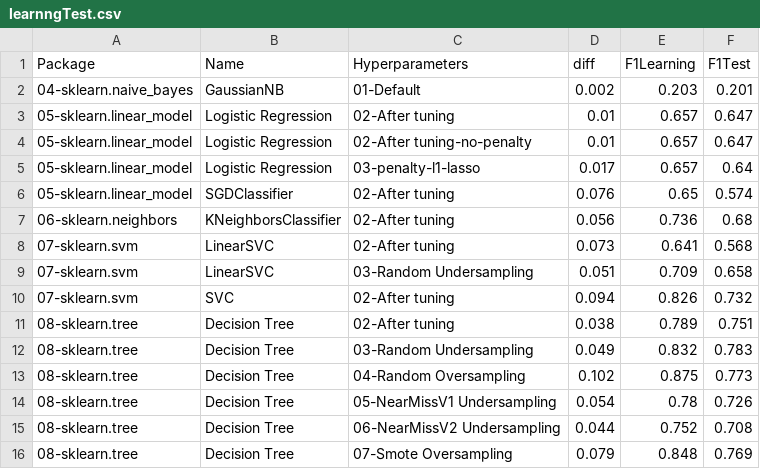
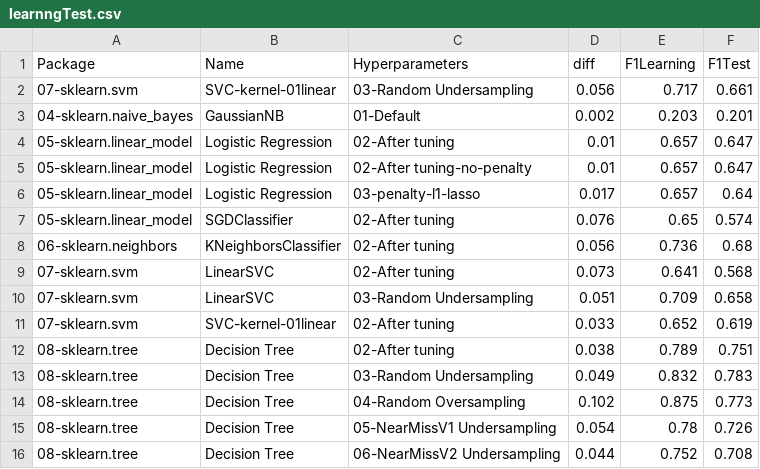
Before and after one commit to franck-benault/Fraud-Detection-simulated-data, a CSV file: data/results/learnngTest.csv, drawn as a sheet; only a part is shown; the shorter side is filled out with more unchanged rows.

```diff
--- a/data/results/learnngTest.csv
+++ b/data/results/learnngTest.csv
@@ -1,2 +1,3 @@
 Package,Name,Hyperparameters,diff,F1Learning,F1Test
+07-sklearn.svm,SVC-kernel-01linear,03-Random Undersampling,0.056,0.717,0.661
 04-sklearn.naive_bayes,GaussianNB,01-Default,0.002,0.203,0.201
@@ -9,3 +10,3 @@ Package,Name,Hyperparameters,diff,F1Learning,F1Test
 07-sklearn.svm,LinearSVC,03-Random Undersampling,0.051,0.709,0.658
-07-sklearn.svm,SVC,02-After tuning,0.094,0.826,0.732
+07-sklearn.svm,SVC-kernel-01linear,02-After tuning,0.033,0.652,0.619
 08-sklearn.tree,Decision Tree,02-After tuning,0.038,0.789,0.751
```
Also changed, not shown: data/results/hyperparameters.csv, data/results/performanceF1.csv, 3 other files.
